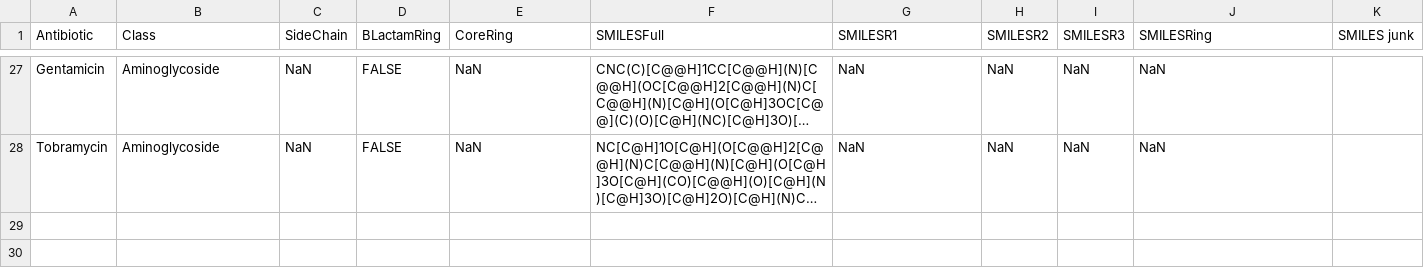
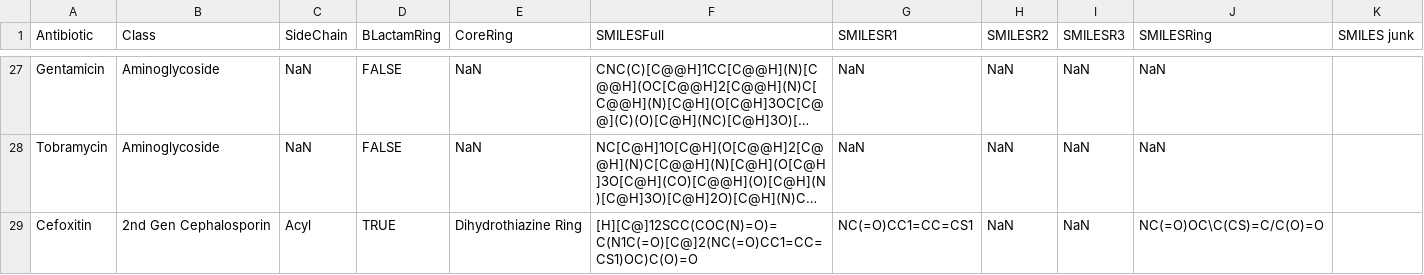
Before and after one commit to liamlah/PenicillinX, a CSV file: antibiotics_data.csv, drawn as a sheet; only a part is shown, gaps mark what is left out; long unchanged cells end in …; the diff names each change by its address in the sheet, - before the commit and + after, or states it on an @@ line.

Commit message:
Extended Antibiotics csv

```diff
--- a/antibiotics_data.csv
+++ b/antibiotics_data.csv
+row 29: Cefoxitin | 2nd Gen Cephalosporin | Acyl | TRUE | Dihydrothiazine Ring | [H][C@]12SCC(COC(N)=O)=C(N1C(=O)[C@]2(NC(=O)CC1=CC=CS1)OC)C(O)=O | NC(=O)CC1=CC=CS1 | NaN | NaN | NC(=O)OC\C(CS)=C/C(O)=O
```
Also changed, not shown: 4 other files.
